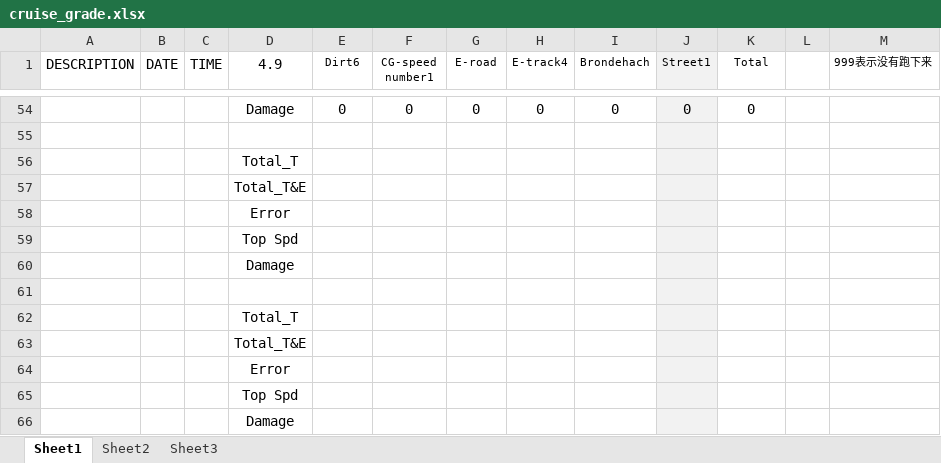
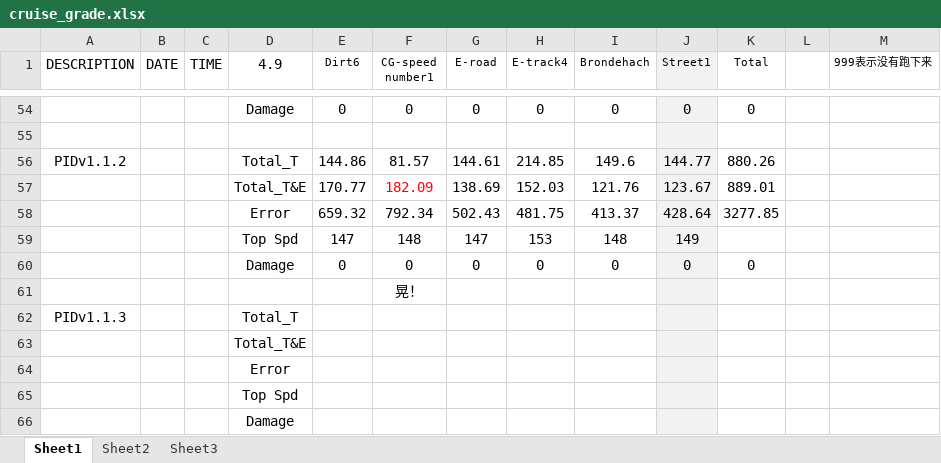
Before and after one commit to henry87653/Engineering-Technological-Innovation-4D, an Excel workbook: cruise_grade.xlsx, sheet Sheet1, drawn as a sheet; only a part is shown, gaps mark what is left out; values as stored, in another font and other column widths than the file's, no borders; removed rows and columns are numbered as before the commit, all else as after; the diff names each change by its address in the sheet, - before the commit and + after, or states it on an @@ line.

Commit message:
PIDv1.1.2_(20*)
Total_T&E: 889.01
expectedSpeed = 20 * pow(min4(CircleFoot.r , CircleNear.r, CircleMiddle.r, CircleFar.r), 0.33333);

```diff
--- a/cruise_grade.xlsx (sheet Sheet1)
+++ b/cruise_grade.xlsx (sheet Sheet1)
-row 56:  |  |  | Total_T
-row 57:  |  |  | Total_T&E
-row 58:  |  |  | Error
-row 59:  |  |  | Top Spd
-row 60:  |  |  | Damage
-row 56: (empty)
+row 56: PIDv1.1.2 |  |  | Total_T | 144.86 | 81.57 | 144.61 | 214.85 | 149.6 | 144.77 | 880.26
-row 62:  |  |  | Total_T
+row 57:  |  |  | Total_T&E | 170.77 | 182.09 | 138.69 | 152.03 | 121.76 | 123.67 | 889.01
+row 58:  |  |  | Error | 659.32 | 792.34 | 502.43 | 481.75 | 413.37 | 428.64 | 3277.85
+row 59:  |  |  | Top Spd | 147 | 148 | 147 | 153 | 148 | 149
+row 60:  |  |  | Damage | 0 | 0 | 0 | 0 | 0 | 0 | 0
+row 61:  |  |  |  |  | 晃！
+row 62: PIDv1.1.3 |  |  | Total_T
```
Also changed, not shown: 4 other files.
